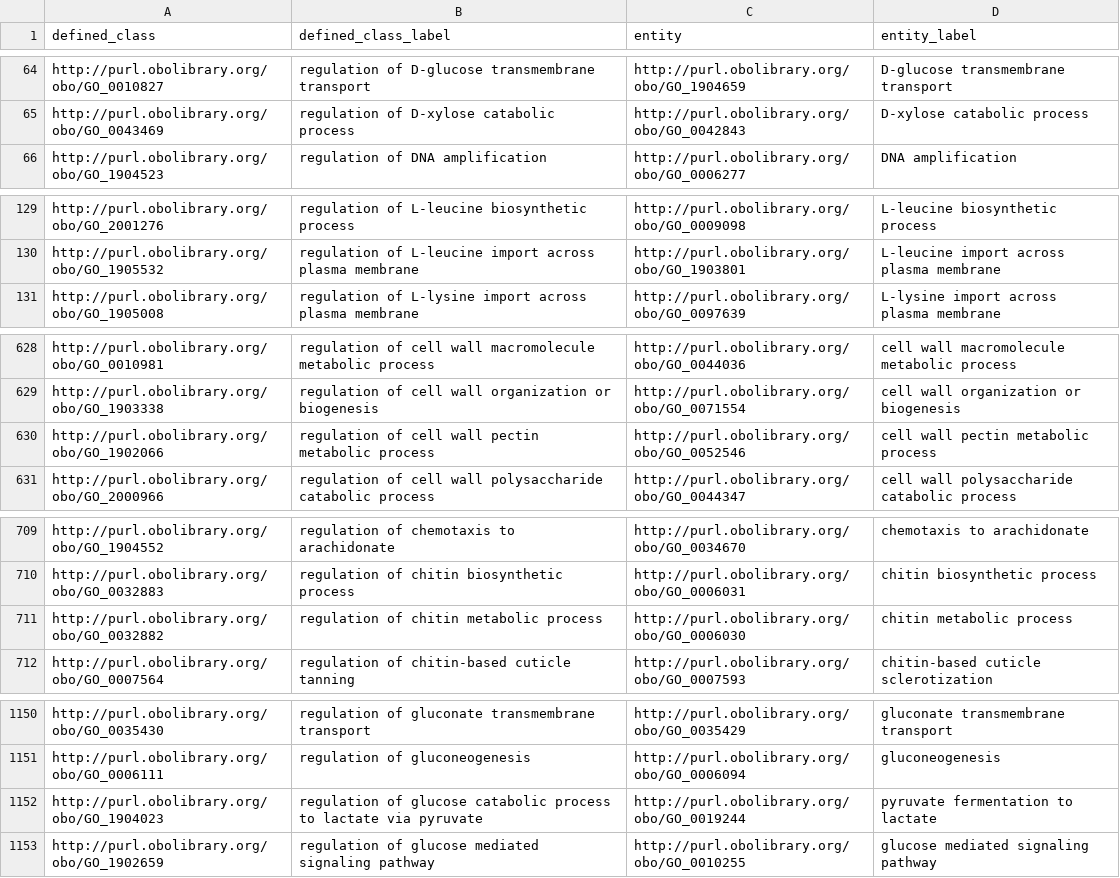
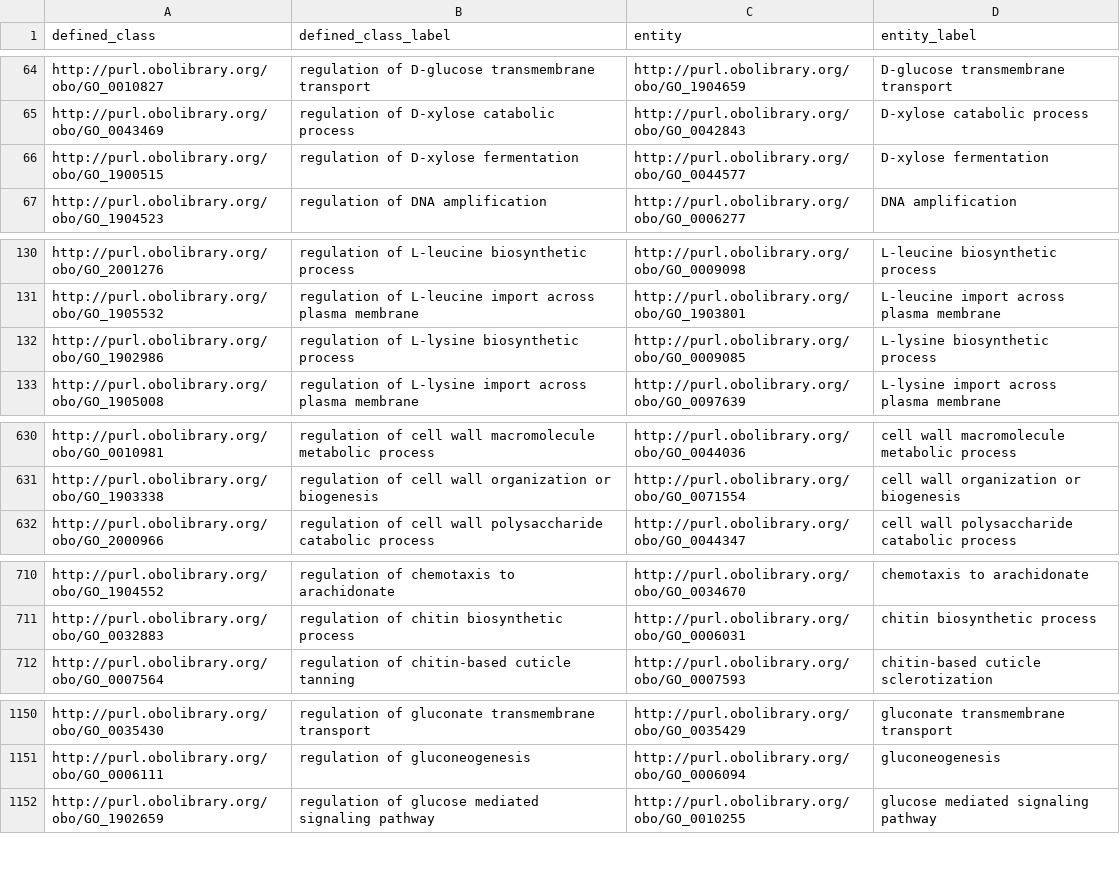
Before and after one commit to geneontology/go-ontology, a TSV file: src/design_patterns/regulation.tsv, drawn as a sheet; only a part is shown, gaps mark what is left out; the diff covers the shown part only.

```diff
--- a/src/design_patterns/regulation.tsv
+++ b/src/design_patterns/regulation.tsv
@@ -65,2 +65,3 @@ http://purl.obolibrary.org/obo/GO_0010827	regulation of D-glucose transmembrane
 http://purl.obolibrary.org/obo/GO_0043469	regulation of D-xylose catabolic process	http://purl.obolibrary.org/obo/GO_0042843	D-xylose catabolic process
+http://purl.obolibrary.org/obo/GO_1900515	regulation of D-xylose fermentation	http://purl.obolibrary.org/obo/GO_0044577	D-xylose fermentation
 http://purl.obolibrary.org/obo/GO_1904523	regulation of DNA amplification	http://purl.obolibrary.org/obo/GO_0006277	DNA amplification
@@ -130,2 +131,3 @@ http://purl.obolibrary.org/obo/GO_2001276	regulation of L-leucine biosynthetic p
 http://purl.obolibrary.org/obo/GO_1905532	regulation of L-leucine import across plasma membrane	http://purl.obolibrary.org/obo/GO_1903801	L-leucine import across plasma membrane
+http://purl.obolibrary.org/obo/GO_1902986	regulation of L-lysine biosynthetic process	http://purl.obolibrary.org/obo/GO_0009085	L-lysine biosynthetic process
 http://purl.obolibrary.org/obo/GO_1905008	regulation of L-lysine import across plasma membrane	http://purl.obolibrary.org/obo/GO_0097639	L-lysine import across plasma membrane
@@ -629,3 +631,2 @@ http://purl.obolibrary.org/obo/GO_0010981	regulation of cell wall macromolecule
 http://purl.obolibrary.org/obo/GO_1903338	regulation of cell wall organization or biogenesis	http://purl.obolibrary.org/obo/GO_0071554	cell wall organization or biogenesis
-http://purl.obolibrary.org/obo/GO_1902066	regulation of cell wall pectin metabolic process	http://purl.obolibrary.org/obo/GO_0052546	cell wall pectin metabolic process
 http://purl.obolibrary.org/obo/GO_2000966	regulation of cell wall polysaccharide catabolic process	http://purl.obolibrary.org/obo/GO_0044347	cell wall polysaccharide catabolic process
@@ -710,3 +711,2 @@ http://purl.obolibrary.org/obo/GO_1904552	regulation of chemotaxis to arachidona
 http://purl.obolibrary.org/obo/GO_0032883	regulation of chitin biosynthetic process	http://purl.obolibrary.org/obo/GO_0006031	chitin biosynthetic process
-http://purl.obolibrary.org/obo/GO_0032882	regulation of chitin metabolic process	http://purl.obolibrary.org/obo/GO_0006030	chitin metabolic process
 http://purl.obolibrary.org/obo/GO_0007564	regulation of chitin-based cuticle tanning	http://purl.obolibrary.org/obo/GO_0007593	chitin-based cuticle sclerotization
@@ -1151,3 +1151,2 @@ http://purl.obolibrary.org/obo/GO_0035430	regulation of gluconate transmembrane
 http://purl.obolibrary.org/obo/GO_0006111	regulation of gluconeogenesis	http://purl.obolibrary.org/obo/GO_0006094	gluconeogenesis
-http://purl.obolibrary.org/obo/GO_1904023	regulation of glucose catabolic process to lactate via pyruvate	http://purl.obolibrary.org/obo/GO_0019244	pyruvate fermentation to lactate
 http://purl.obolibrary.org/obo/GO_1902659	regulation of glucose mediated signaling pathway	http://purl.obolibrary.org/obo/GO_0010255	glucose mediated signaling pathway
```
Also changed, not shown: 1 added row, 4 removed rows and 2 edited cells elsewhere in this file, src/design_patterns/negative_regulation.tsv, src/design_patterns/positive_regulation.tsv, 3 other files.
